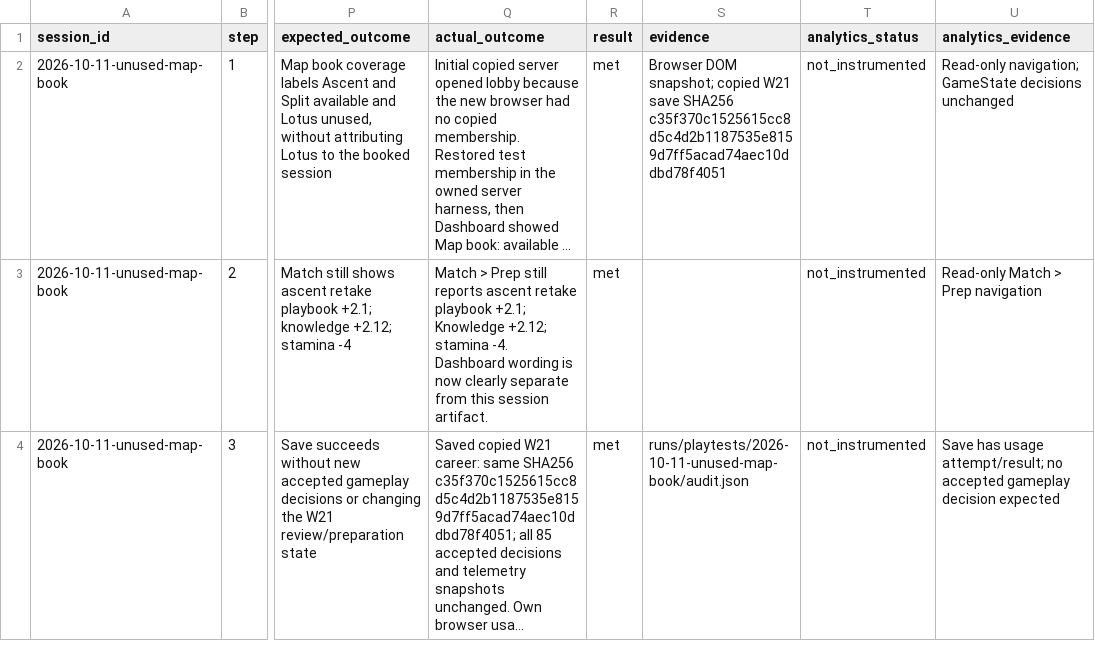
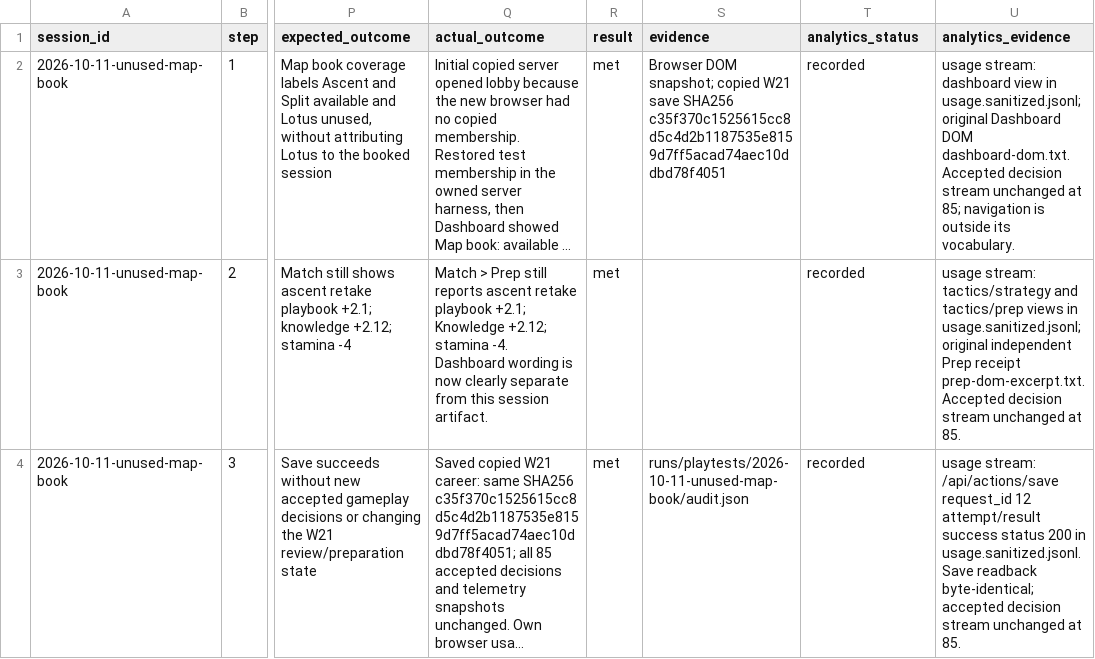
Before and after one commit to stateful-ai/esports-tycoon, a CSV file: docs/playtests/2026-10-11-unused-map-book/actions.csv, drawn as a sheet; only a part is shown, gaps mark what is left out; long unchanged cells end in …; the diff names each change by its address in the sheet, - before the commit and + after, or states it on an @@ line.

Commit message:
Describe stored books without implying unused preparation
Preserve the full Preparation heading and describe only whether maps were played: all scheduled books may contribute to the shared edge. Correct usage-stream annotations while retaining original receipt fields and publish the copied usage baseline.

```diff
--- a/docs/playtests/2026-10-11-unused-map-book/actions.csv
+++ b/docs/playtests/2026-10-11-unused-map-book/actions.csv
-T2:T4 (analytics_status): not_instrumented
+T2:T4 (analytics_status): recorded
-U2 (analytics_evidence): Read-only navigation; GameState decisions unchanged
+U2 (analytics_evidence): usage stream: dashboard view in usage.sanitized.jsonl; original Dashboard DOM dashboard-dom.txt. Accepted decision stream unchanged at 85; navigation is outside its vocabulary.
-U3 (analytics_evidence): Read-only Match > Prep navigation
+U3 (analytics_evidence): usage stream: tactics/strategy and tactics/prep views in usage.sanitized.jsonl; original independent Prep receipt prep-dom-excerpt.txt. Accepted decision stream unchanged at 85.
-U4 (analytics_evidence): Save has usage attempt/result; no accepted gameplay decision expected
+U4 (analytics_evidence): usage stream: /api/actions/save request_id 12 attempt/result success status 200 in usage.sanitized.jsonl. Save readback byte-identical; accepted decision stream unchanged at 85.
```
Also changed, not shown: 7 other files.
